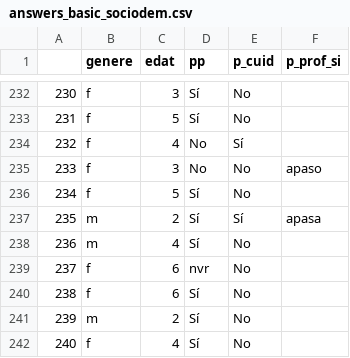
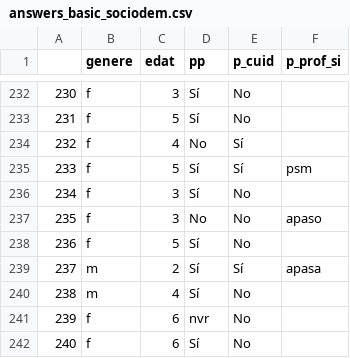
Before and after one commit to Chaotique/coactuem_streamlit, a CSV file: answers_basic_sociodem.csv, drawn as a sheet; only a part is shown, gaps mark what is left out; the shorter side is filled out with more unchanged rows; addresses are those after the commit; the diff names each change by its address in the sheet, - before the commit and + after, or states it on an @@ line.

Commit message:
updated data

```diff
--- a/answers_basic_sociodem.csv
+++ b/answers_basic_sociodem.csv
+row 235: 233 | f | 5 | Sí | Sí | psm
+row 236: 234 | f | 3 | Sí | No
@@ column A renumbered from row 237 down @@
```
Also changed, not shown: area_code_sociodem.csv.
